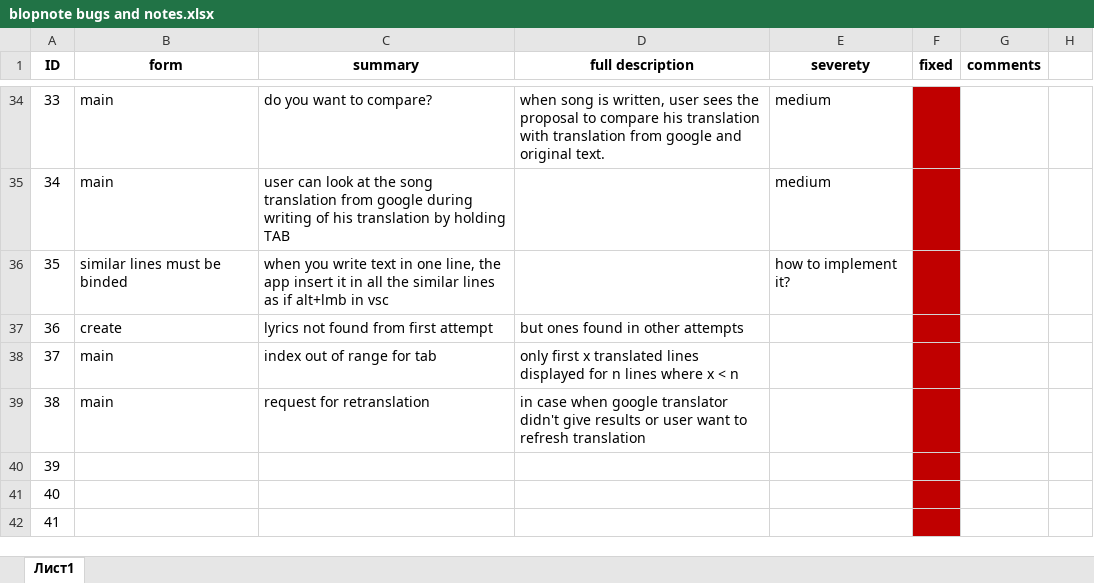
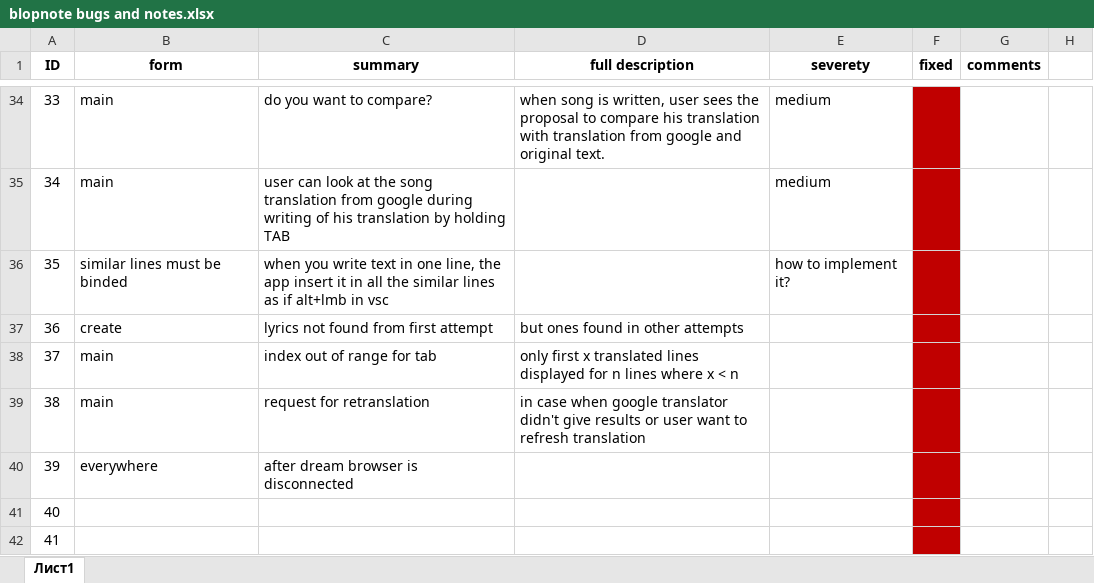
Before and after one commit to Slowpool/Blopnote, an Excel workbook: Blopnote/blopnote bugs and notes.xlsx, sheet Лист1, drawn as a sheet; only a part is shown, gaps mark what is left out; values as stored, in another font and other column widths than the file's, no borders; the diff names each change by its address in the sheet, - before the commit and + after, or states it on an @@ line.

```diff
--- a/Blopnote/blopnote bugs and notes.xlsx (sheet Лист1)
+++ b/Blopnote/blopnote bugs and notes.xlsx (sheet Лист1)
-B40 (form): (empty)
+B40 (form): everywhere
-C40 (summary): (empty)
+C40 (summary): after dream browser is disconnected
```
Also changed, not shown: 8 other files.
